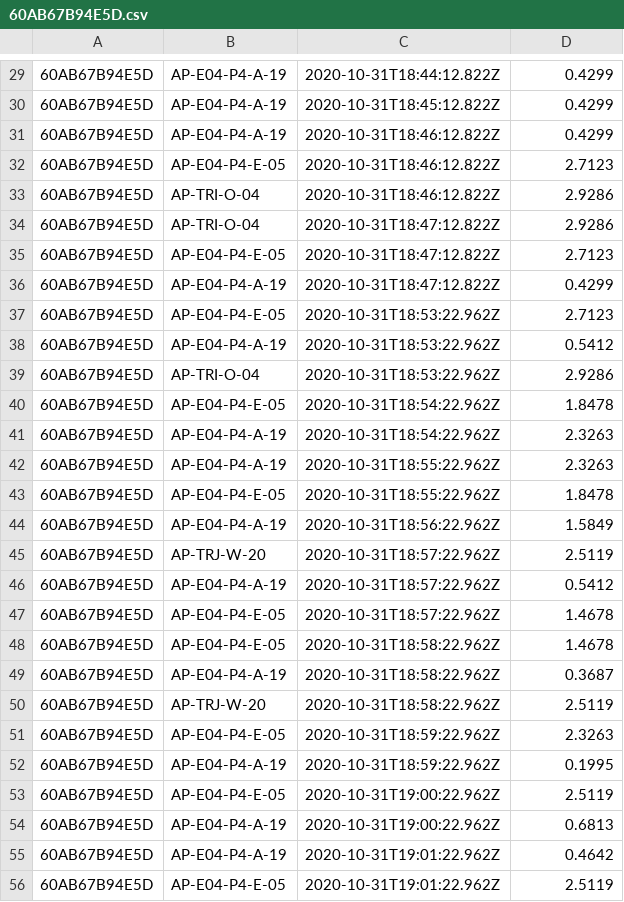
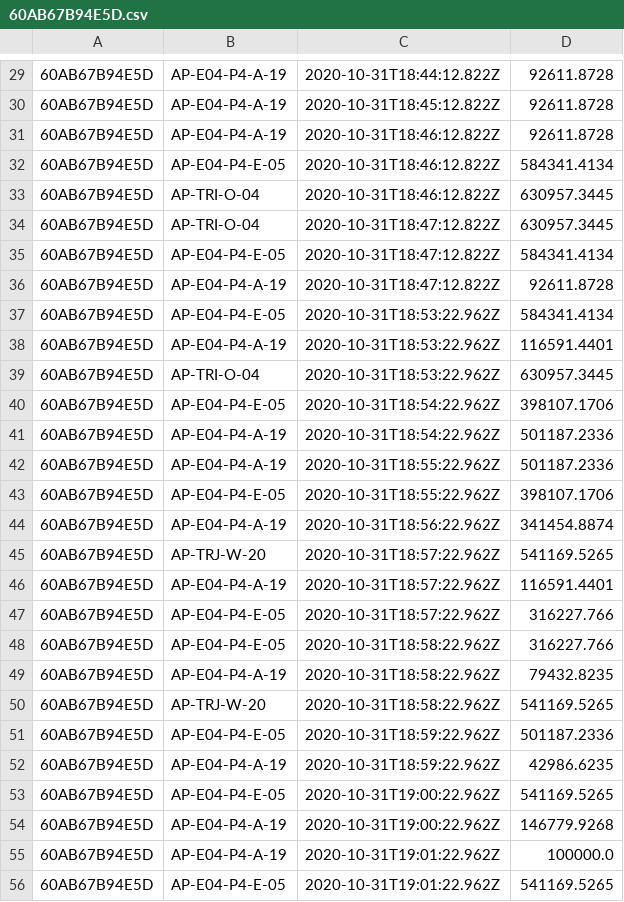
Before and after one commit to lhincapie0/PDG-Contact-tracing, a CSV file: 60AB67B94E5D.csv, drawn as a sheet; only a part is shown, gaps mark what is left out; the diff covers the shown part only.

```diff
--- a/60AB67B94E5D.csv
+++ b/60AB67B94E5D.csv
@@ -29,28 +29,28 @@
-60AB67B94E5D,AP-E04-P4-A-19,2020-10-31T18:44:12.822Z,0.4299
-60AB67B94E5D,AP-E04-P4-A-19,2020-10-31T18:45:12.822Z,0.4299
-60AB67B94E5D,AP-E04-P4-A-19,2020-10-31T18:46:12.822Z,0.4299
-60AB67B94E5D,AP-E04-P4-E-05,2020-10-31T18:46:12.822Z,2.7123
-60AB67B94E5D,AP-TRI-O-04,2020-10-31T18:46:12.822Z,2.9286
-60AB67B94E5D,AP-TRI-O-04,2020-10-31T18:47:12.822Z,2.9286
-60AB67B94E5D,AP-E04-P4-E-05,2020-10-31T18:47:12.822Z,2.7123
-60AB67B94E5D,AP-E04-P4-A-19,2020-10-31T18:47:12.822Z,0.4299
-60AB67B94E5D,AP-E04-P4-E-05,2020-10-31T18:53:22.962Z,2.7123
-60AB67B94E5D,AP-E04-P4-A-19,2020-10-31T18:53:22.962Z,0.5412
-60AB67B94E5D,AP-TRI-O-04,2020-10-31T18:53:22.962Z,2.9286
-60AB67B94E5D,AP-E04-P4-E-05,2020-10-31T18:54:22.962Z,1.8478
-60AB67B94E5D,AP-E04-P4-A-19,2020-10-31T18:54:22.962Z,2.3263
-60AB67B94E5D,AP-E04-P4-A-19,2020-10-31T18:55:22.962Z,2.3263
-60AB67B94E5D,AP-E04-P4-E-05,2020-10-31T18:55:22.962Z,1.8478
-60AB67B94E5D,AP-E04-P4-A-19,2020-10-31T18:56:22.962Z,1.5849
-60AB67B94E5D,AP-TRJ-W-20,2020-10-31T18:57:22.962Z,2.5119
-60AB67B94E5D,AP-E04-P4-A-19,2020-10-31T18:57:22.962Z,0.5412
-60AB67B94E5D,AP-E04-P4-E-05,2020-10-31T18:57:22.962Z,1.4678
-60AB67B94E5D,AP-E04-P4-E-05,2020-10-31T18:58:22.962Z,1.4678
-60AB67B94E5D,AP-E04-P4-A-19,2020-10-31T18:58:22.962Z,0.3687
-60AB67B94E5D,AP-TRJ-W-20,2020-10-31T18:58:22.962Z,2.5119
-60AB67B94E5D,AP-E04-P4-E-05,2020-10-31T18:59:22.962Z,2.3263
-60AB67B94E5D,AP-E04-P4-A-19,2020-10-31T18:59:22.962Z,0.1995
-60AB67B94E5D,AP-E04-P4-E-05,2020-10-31T19:00:22.962Z,2.5119
-60AB67B94E5D,AP-E04-P4-A-19,2020-10-31T19:00:22.962Z,0.6813
-60AB67B94E5D,AP-E04-P4-A-19,2020-10-31T19:01:22.962Z,0.4642
-60AB67B94E5D,AP-E04-P4-E-05,2020-10-31T19:01:22.962Z,2.5119
+60AB67B94E5D,AP-E04-P4-A-19,2020-10-31T18:44:12.822Z,92611.8728
+60AB67B94E5D,AP-E04-P4-A-19,2020-10-31T18:45:12.822Z,92611.8728
+60AB67B94E5D,AP-E04-P4-A-19,2020-10-31T18:46:12.822Z,92611.8728
+60AB67B94E5D,AP-E04-P4-E-05,2020-10-31T18:46:12.822Z,584341.4134
+60AB67B94E5D,AP-TRI-O-04,2020-10-31T18:46:12.822Z,630957.3445
+60AB67B94E5D,AP-TRI-O-04,2020-10-31T18:47:12.822Z,630957.3445
+60AB67B94E5D,AP-E04-P4-E-05,2020-10-31T18:47:12.822Z,584341.4134
+60AB67B94E5D,AP-E04-P4-A-19,2020-10-31T18:47:12.822Z,92611.8728
+60AB67B94E5D,AP-E04-P4-E-05,2020-10-31T18:53:22.962Z,584341.4134
+60AB67B94E5D,AP-E04-P4-A-19,2020-10-31T18:53:22.962Z,116591.4401
+60AB67B94E5D,AP-TRI-O-04,2020-10-31T18:53:22.962Z,630957.3445
+60AB67B94E5D,AP-E04-P4-E-05,2020-10-31T18:54:22.962Z,398107.1706
+60AB67B94E5D,AP-E04-P4-A-19,2020-10-31T18:54:22.962Z,501187.2336
+60AB67B94E5D,AP-E04-P4-A-19,2020-10-31T18:55:22.962Z,501187.2336
+60AB67B94E5D,AP-E04-P4-E-05,2020-10-31T18:55:22.962Z,398107.1706
+60AB67B94E5D,AP-E04-P4-A-19,2020-10-31T18:56:22.962Z,341454.8874
+60AB67B94E5D,AP-TRJ-W-20,2020-10-31T18:57:22.962Z,541169.5265
+60AB67B94E5D,AP-E04-P4-A-19,2020-10-31T18:57:22.962Z,116591.4401
+60AB67B94E5D,AP-E04-P4-E-05,2020-10-31T18:57:22.962Z,316227.766
+60AB67B94E5D,AP-E04-P4-E-05,2020-10-31T18:58:22.962Z,316227.766
+60AB67B94E5D,AP-E04-P4-A-19,2020-10-31T18:58:22.962Z,79432.8235
+60AB67B94E5D,AP-TRJ-W-20,2020-10-31T18:58:22.962Z,541169.5265
+60AB67B94E5D,AP-E04-P4-E-05,2020-10-31T18:59:22.962Z,501187.2336
+60AB67B94E5D,AP-E04-P4-A-19,2020-10-31T18:59:22.962Z,42986.6235
+60AB67B94E5D,AP-E04-P4-E-05,2020-10-31T19:00:22.962Z,541169.5265
+60AB67B94E5D,AP-E04-P4-A-19,2020-10-31T19:00:22.962Z,146779.9268
+60AB67B94E5D,AP-E04-P4-A-19,2020-10-31T19:01:22.962Z,100000.0
+60AB67B94E5D,AP-E04-P4-E-05,2020-10-31T19:01:22.962Z,541169.5265
```
Also changed, not shown: 154 edited cells elsewhere in this file, 2446C8A8C839.csv, 34F64B76676D.csv, 6 other files.
